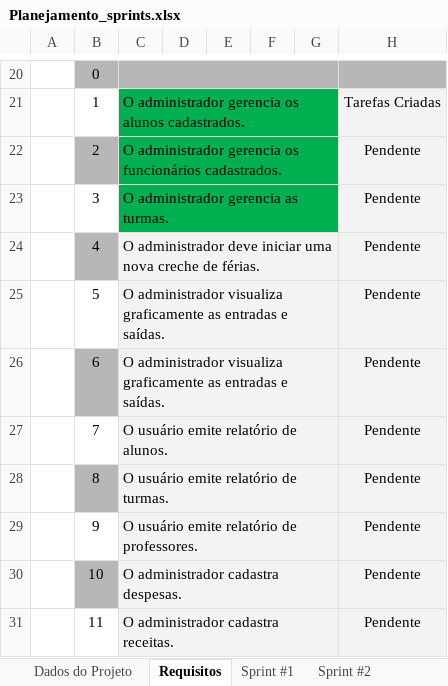
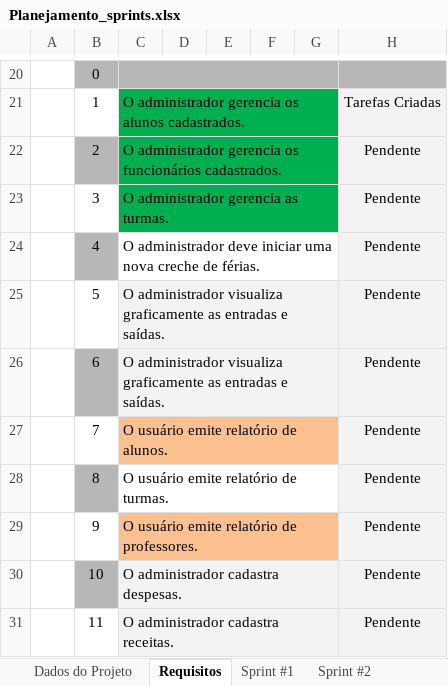
Before and after one commit to ICEI-PUC-Minas-PPLES-TI/plf-es-2023-2-ti3-6653100-fabrica-do-saber, an Excel workbook: Artefatos/sprints/Planejamento_sprints.xlsx, sheet Requisitos, drawn as a sheet; only a part is shown, gaps mark what is left out; values as stored, in another font and other column widths than the file's, no borders; the diff names each change by its address in the sheet, - before the commit and + after, or states it on an @@ line.

```diff
--- a/Artefatos/sprints/Planejamento_sprints.xlsx (sheet Requisitos)
+++ b/Artefatos/sprints/Planejamento_sprints.xlsx (sheet Requisitos)
-C24:G24 fill: #F3F3F3
+C24:G24 fill: none
-C27:G27 fill: #F3F3F3
+C27:G27 fill: #FAC090
-C28:G28 fill: #F3F3F3
+C28:G28 fill: none
-C29:G29 fill: #F3F3F3
+C29:G29 fill: #FAC090
```
Also changed, not shown: sheet Sprint #3, sheet Sprint #2, formulas that keep their value, charts or pictures.
